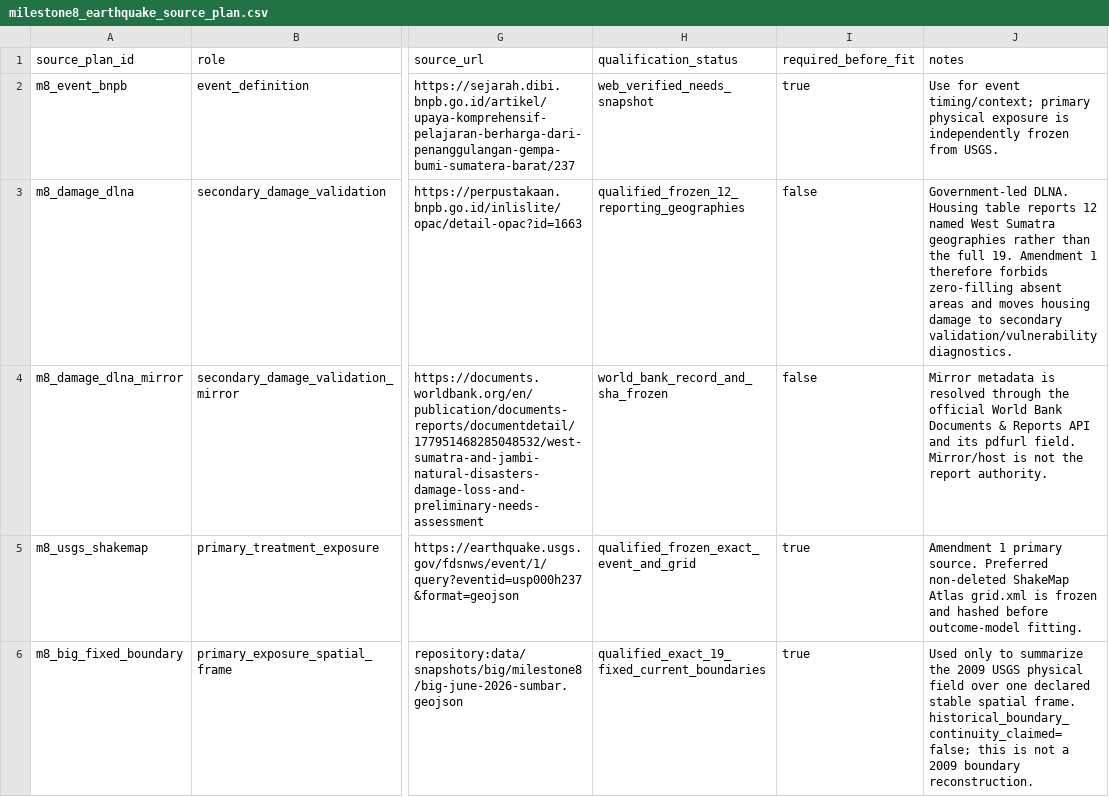
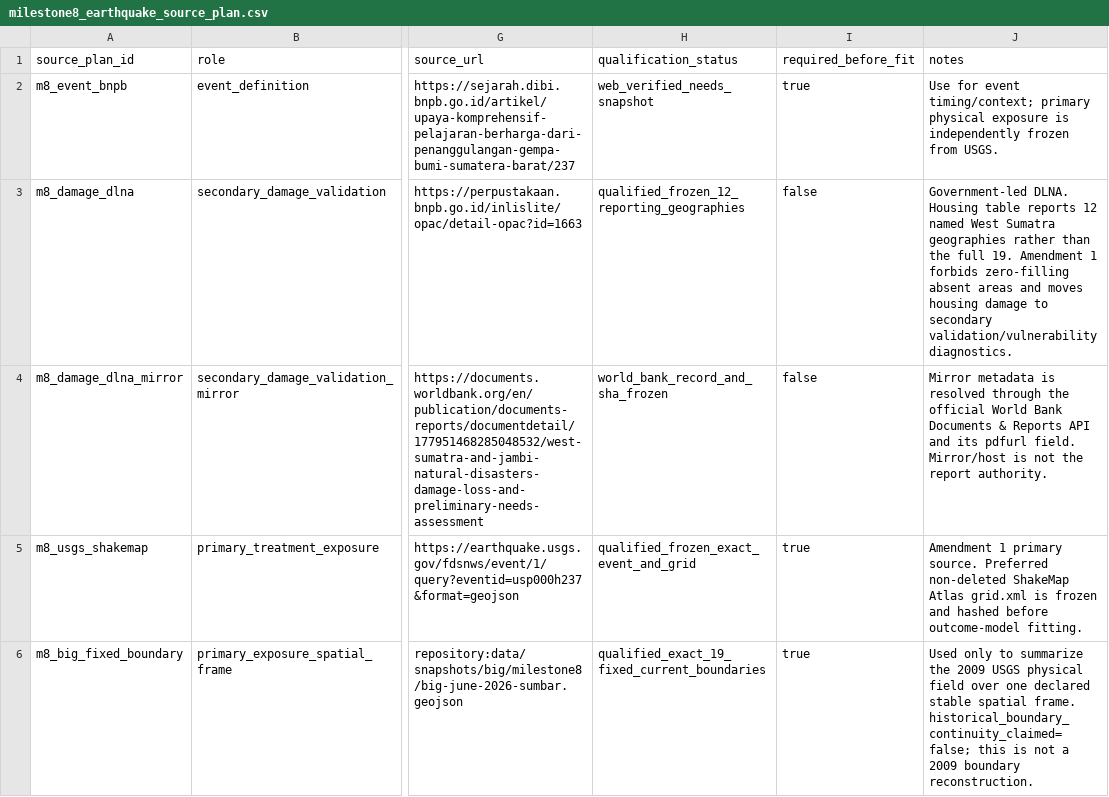
Before and after one commit to nabilrn/ranah-observatory, a CSV file: data/registries/milestone8_earthquake_source_plan.csv, drawn as a sheet; only a part is shown, gaps mark what is left out; the diff covers the shown part only; the diff names each change by its address in the sheet, - before the commit and + after, or states it on an @@ line.

```diff
--- a/data/registries/milestone8_earthquake_source_plan.csv
+++ b/data/registries/milestone8_earthquake_source_plan.csv
-J3 (notes): …Amendment 1 therefore forbids zero-filling…
+J3 (notes): …Amendment 1 forbids zero-filling…
```
Also changed, not shown: 13 edited cells elsewhere in this file.
